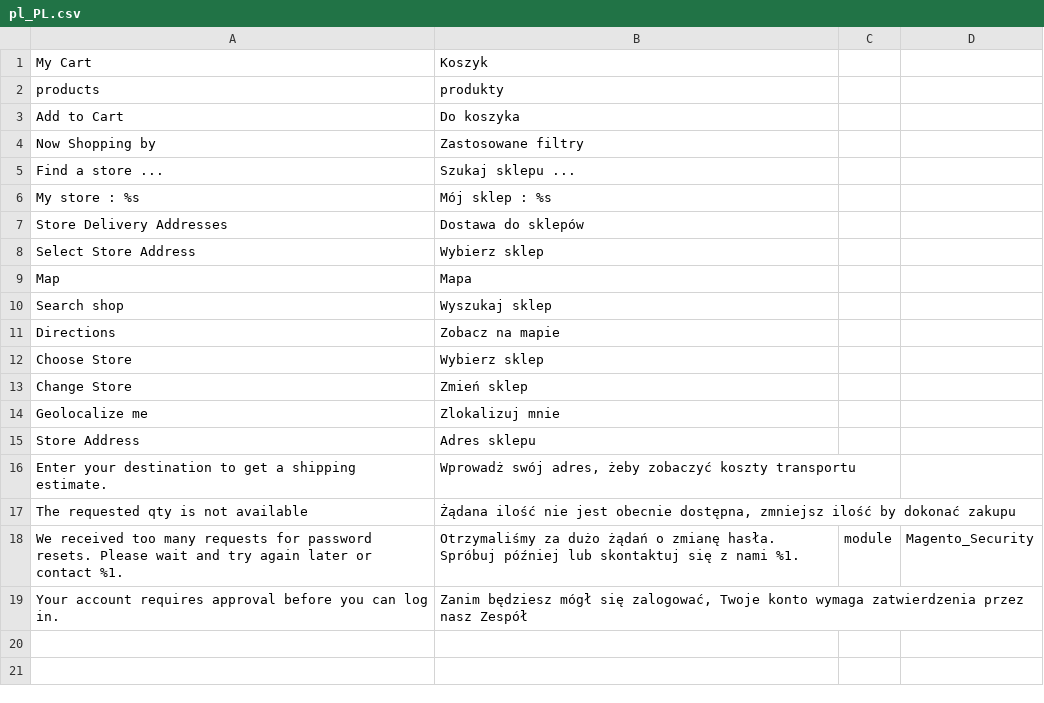
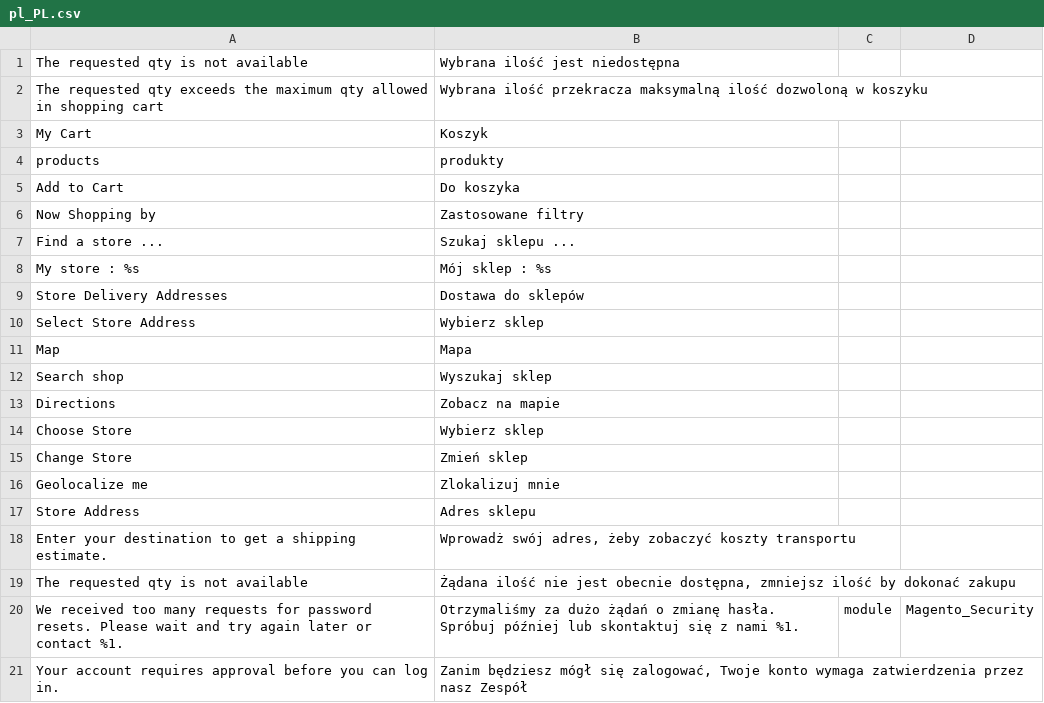
Before and after one commit to dkcodePL/feedersklep, a CSV file: app/design/frontend/4mage/feeder-wholesale/i18n/pl_PL.csv, drawn as a sheet.

```diff
--- a/app/design/frontend/4mage/feeder-wholesale/i18n/pl_PL.csv
+++ b/app/design/frontend/4mage/feeder-wholesale/i18n/pl_PL.csv
@@ -1 +1,3 @@
+"The requested qty is not available","Wybrana ilość jest niedostępna"
+"The requested qty exceeds the maximum qty allowed in shopping cart","Wybrana ilość przekracza maksymalną ilość dozwoloną w koszyku"
 My Cart,Koszyk
```
Also changed, not shown: app/design/frontend/4mage/feeder/i18n/pl_PL.csv, 37 other files.
